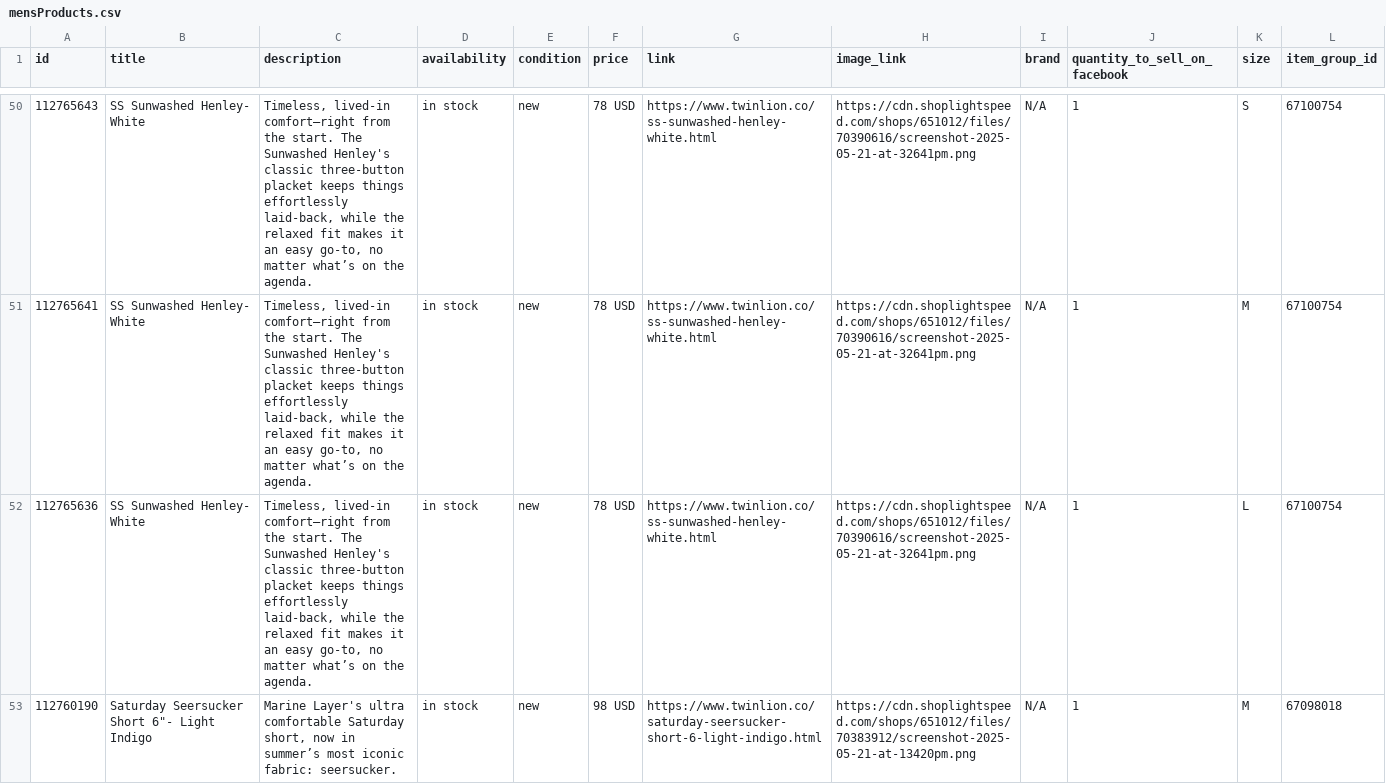
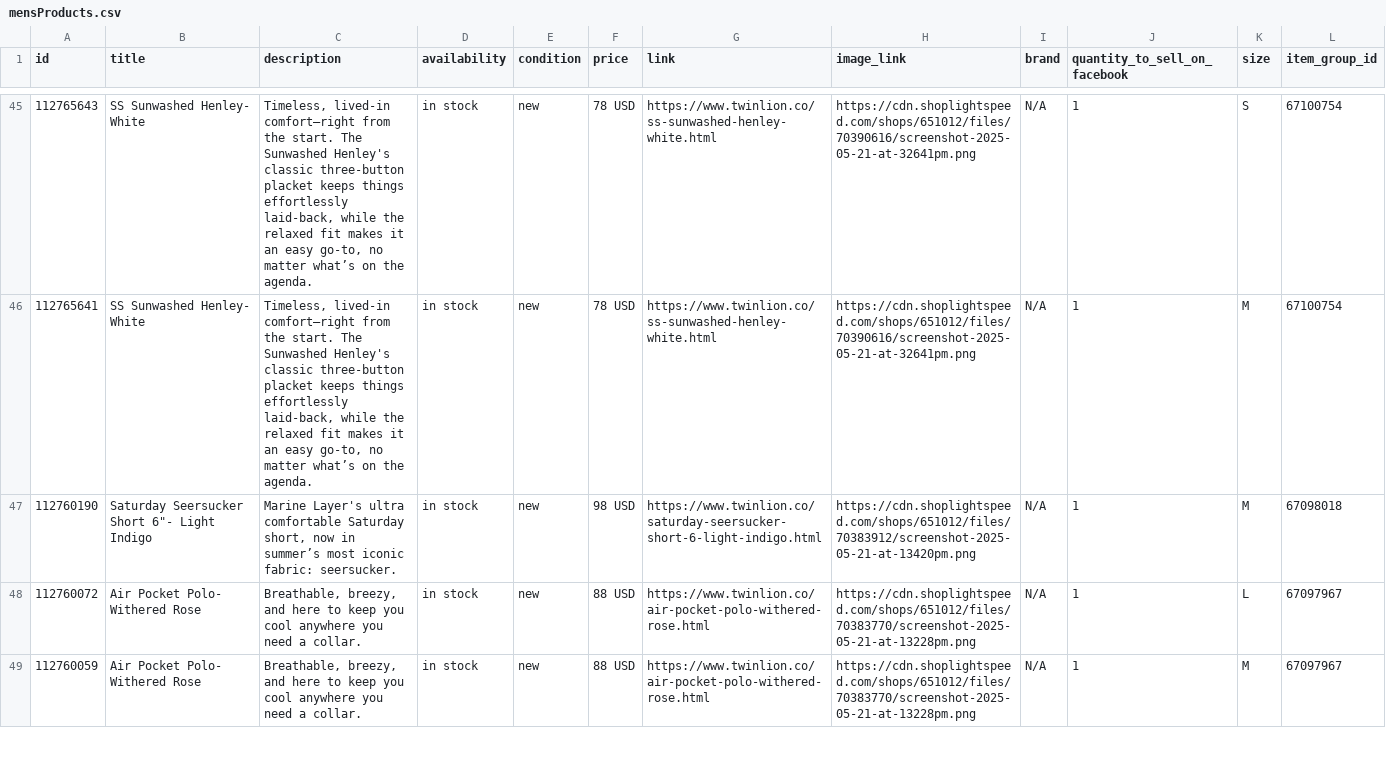
Before and after one commit to carolinewales/TwinLionMetaFeed, a CSV file: mensProducts.csv, drawn as a sheet; only a part is shown, gaps mark what is left out; the shorter side is filled out with more unchanged rows; the diff covers the shown part only; the diff names each change by its address in the sheet, - before the commit and + after, or states it on an @@ line.

```diff
--- a/mensProducts.csv
+++ b/mensProducts.csv
-row 52: 112765636 | SS Sunwashed Henley- White | Timeless, lived-in comfort—right from the start. The Sunwashed Henley's classic three-button placket keeps things effortlessly laid-back, while the relaxed fit makes it an easy go-to, no matter what’s on the agenda. | in stock | new | 78 USD | https://www.twinlion.co/ss-sunwashed-henley-white.html | https://cdn.shoplightspeed.com/shops/651012/files/70390616/screenshot-2025-05-21-at-32641pm.png | N/A | 1 | L | 67100754
```
Also changed, not shown: 6 removed rows and 2 edited cells elsewhere in this file.
